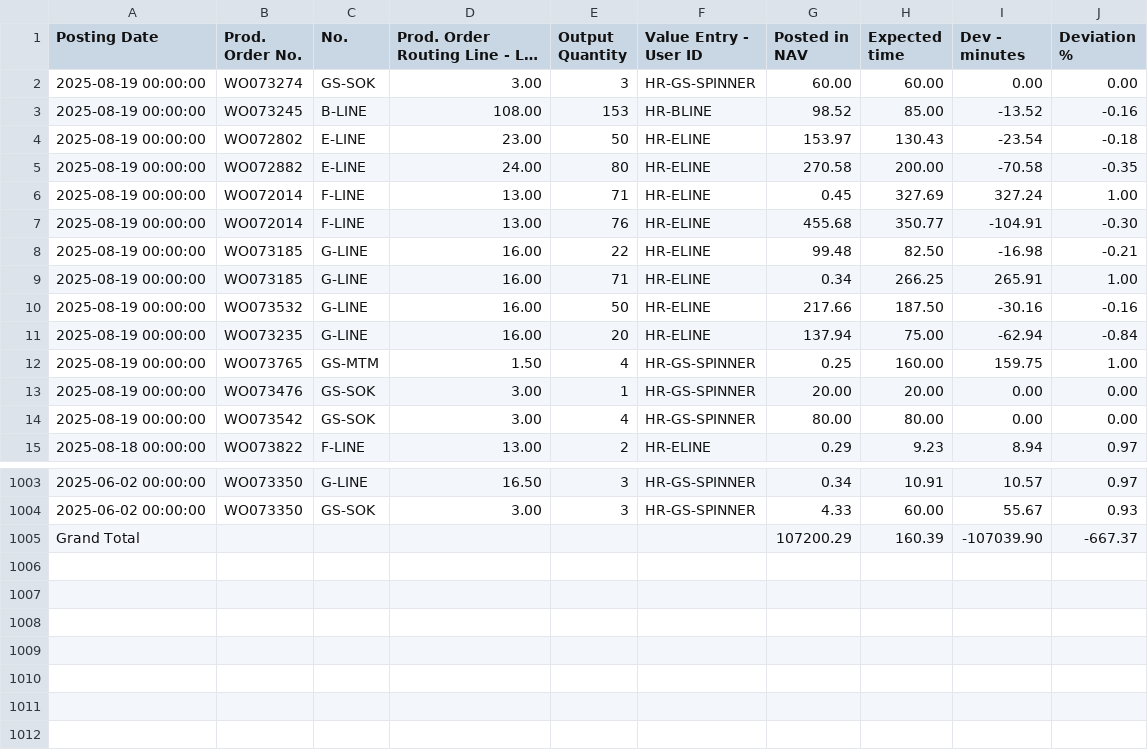
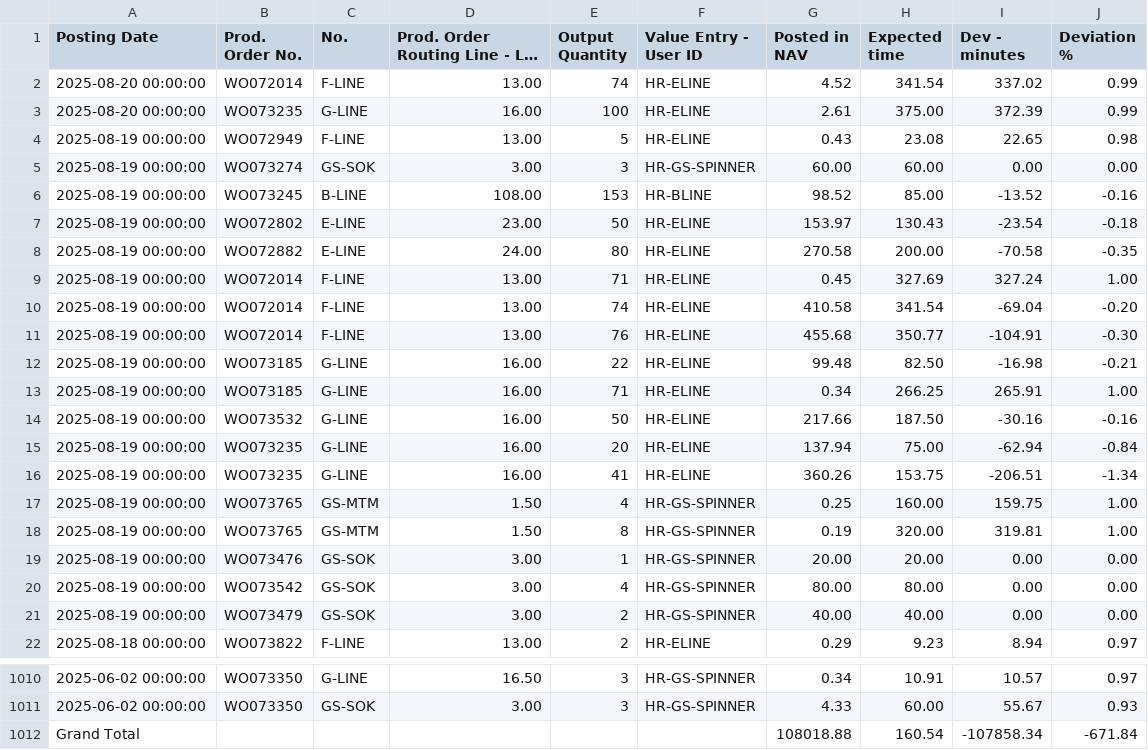
Before and after one commit to c4k120/testing, a CSV file: capacity2.csv, drawn as a sheet; only a part is shown, gaps mark what is left out; long unchanged cells end in …; removed rows and columns are numbered as before the commit, all else as after; the diff names each change by its address in the sheet, - before the commit and + after, or states it on an @@ line.

```diff
--- a/capacity2.csv
+++ b/capacity2.csv
+row 2: 2025-08-20 00:00:00 | WO072014 | F-LINE | 13.00 | 74 | HR-ELINE | 4.52 | 341.54 | 337.02 | 0.99
+row 3: 2025-08-20 00:00:00 | WO073235 | G-LINE | 16.00 | 100 | HR-ELINE | 2.61 | 375.00 | 372.39 | 0.99
+row 4: 2025-08-19 00:00:00 | WO072949 | F-LINE | 13.00 | 5 | HR-ELINE | 0.43 | 23.08 | 22.65 | 0.98
+row 10: 2025-08-19 00:00:00 | WO072014 | F-LINE | 13.00 | 74 | HR-ELINE | 410.58 | 341.54 | -69.04 | -0.20
+row 16: 2025-08-19 00:00:00 | WO073235 | G-LINE | 16.00 | 41 | HR-ELINE | 360.26 | 153.75 | -206.51 | -1.34
+row 18: 2025-08-19 00:00:00 | WO073765 | GS-MTM | 1.50 | 8 | HR-GS-SPINNER | 0.19 | 320.00 | 319.81 | 1.00
+row 21: 2025-08-19 00:00:00 | WO073479 | GS-SOK | 3.00 | 2 | HR-GS-SPINNER | 40.00 | 40.00 | 0.00 | 0.00
-row 1005: Grand Total |  |  |  |  |  | 107200.29 | 160.39 | -107039.90 | -667.37
+row 1012: Grand Total |  |  |  |  |  | 108018.88 | 160.54 | -107858.34 | -671.84
```
Also changed, not shown: master2.csv, orderbook2.csv.
